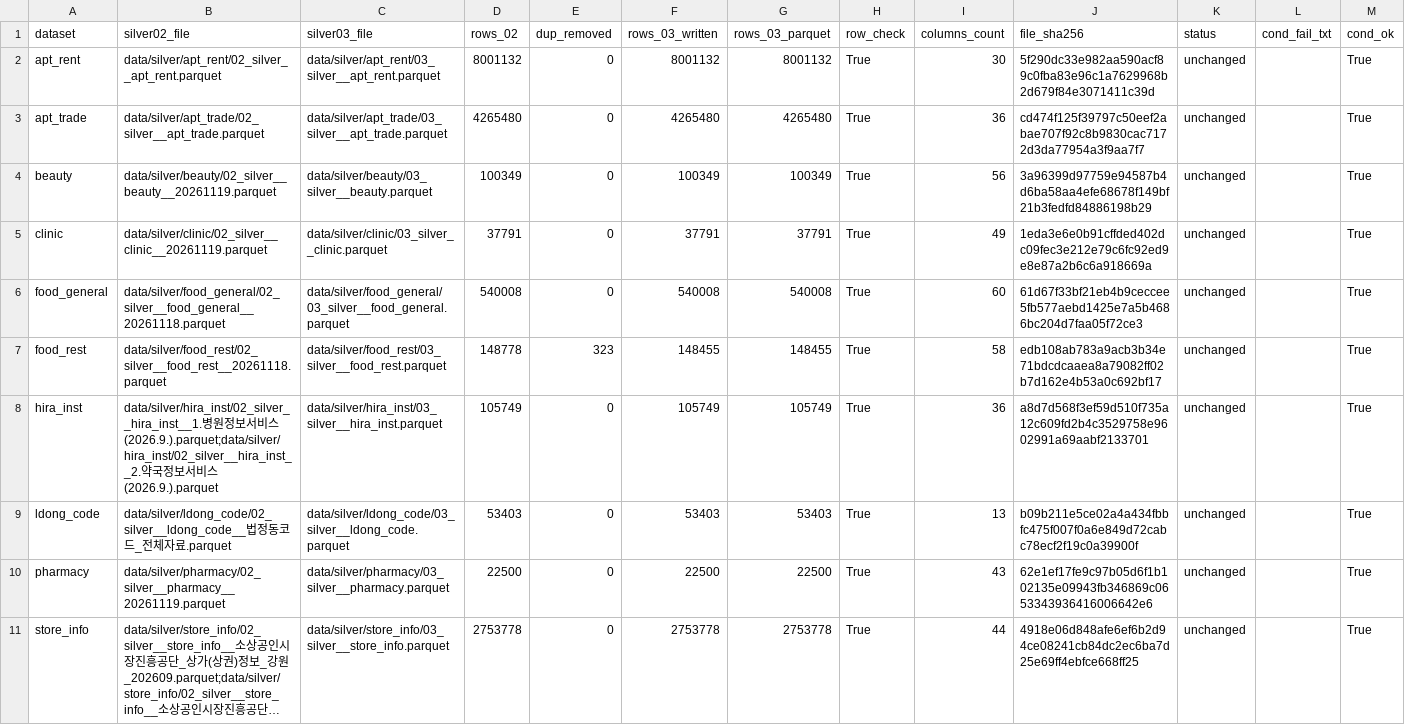
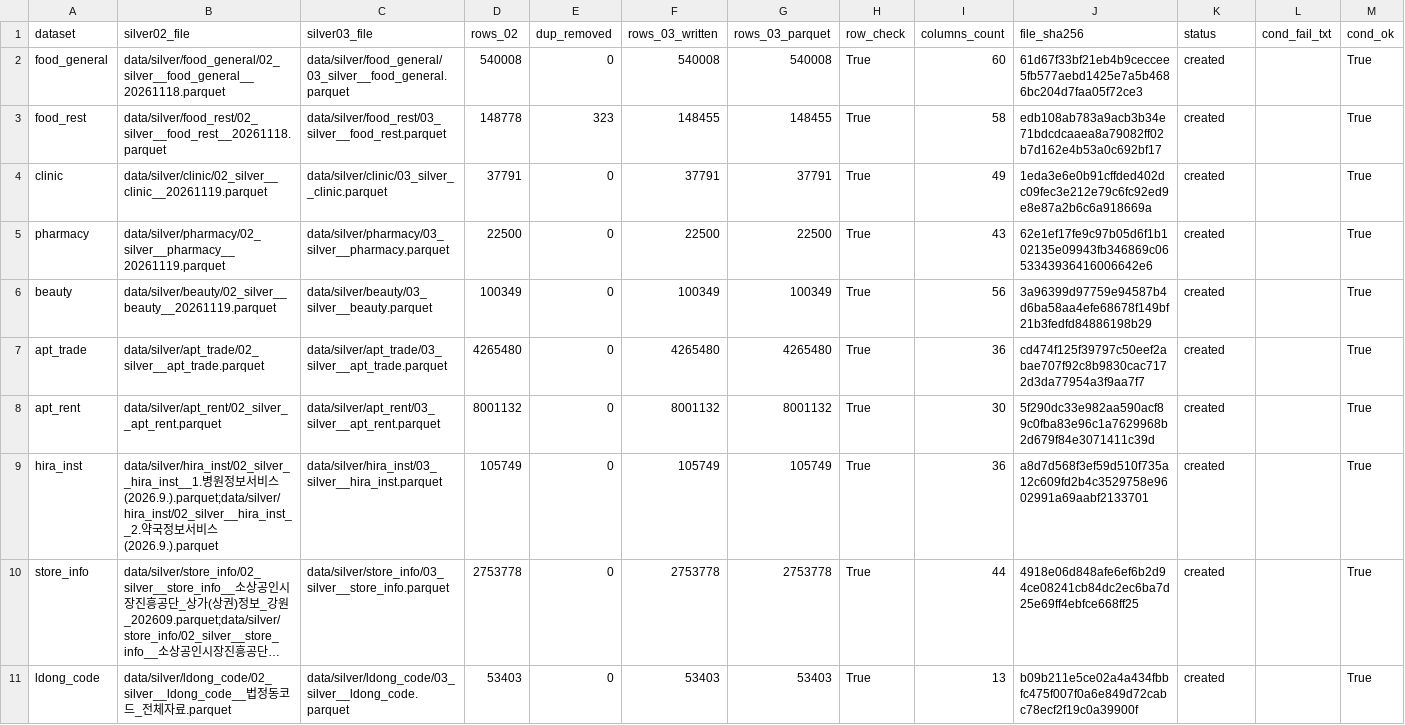
Before and after one commit to encore-ai-campus/mlo-03-p2-team1, a CSV file: report/silver/03_silver__manifest.csv, drawn as a sheet; long unchanged cells end in …; removed rows and columns are numbered as before the commit, all else as after; the diff names each change by its address in the sheet, - before the commit and + after, or states it on an @@ line.

```diff
--- a/report/silver/03_silver__manifest.csv
+++ b/report/silver/03_silver__manifest.csv
-row 2: apt_rent | data/silver/apt_rent/02_silver__apt_rent.parquet | data/silver/apt_rent/03_silver__apt_rent.parquet | 8001132 | 0 | 8001132 | 8001132 | True | 30 | 5f290dc33e982aa590acf89c0fba83e96c1a7629968b2d679f84e3071411c39d | unchanged |  | True
-row 3: apt_trade | data/silver/apt_trade/02_silver__apt_trade.parquet | data/silver/apt_trade/03_silver__apt_trade.parquet | 4265480 | 0 | 4265480 | 4265480 | True | 36 | cd474f125f39797c50eef2abae707f92c8b9830cac7172d3da77954a3f9aa7f7 | unchanged |  | True
-row 4: beauty | data/silver/beauty/02_silver__beauty__20261119.parquet | data/silver/beauty/03_silver__beauty.parquet | 100349 | 0 | 100349 | 100349 | True | 56 | 3a96399d97759e94587b4d6ba58aa4efe68678f149bf21b3fedfd84886198b29 | unchanged |  | True
-row 5: clinic | data/silver/clinic/02_silver__clinic__20261119.parquet | data/silver/clinic/03_silver__clinic.parquet | 37791 | 0 | 37791 | 37791 | True | 49 | 1eda3e6e0b91cffded402dc09fec3e212e79c6fc92ed9e8e87a2b6c6a918669a | unchanged |  | True
-K2:K3 (status): unchanged
+K2:K3 (status): created
-row 8: hira_inst | data/silver/hira_inst/02_silver__hira_inst__1.병원정보서비스(2026.9.).parquet;data/silver/hira_inst/02_silver__hira_inst__2.약국정보서비스(2026.9.).parquet | data/silver/hira_inst/03_silver__hira_inst.parquet | 105749 | 0 | 105749 | 105749 | True | 36 | a8d7d568f3ef59d510f735a12c609fd2b4c3529758e9602991a69aabf2133701 | unchanged |  | True
-row 9: ldong_code | data/silver/ldong_code/02_silver__ldong_code__법정동코드_전체자료.parquet | data/silver/ldong_code/03_silver__ldong_code.parquet | 53403 | 0 | 53403 | 53403 | True | 13 | b09b211e5ce02a4a434fbbfc475f007f0a6e849d72cabc78ecf2f19c0a39900f | unchanged |  | True
+row 4: clinic | data/silver/clinic/02_silver__clinic__20261119.parquet | data/silver/clinic/03_silver__clinic.parquet | 37791 | 0 | 37791 | 37791 | True | 49 | 1eda3e6e0b91cffded402dc09fec3e212e79c6fc92ed9e8e87a2b6c6a918669a | created |  | True
-K5 (status): unchanged
+K5 (status): created
+row 6: beauty | data/silver/beauty/02_silver__beauty__20261119.parquet | data/silver/beauty/03_silver__beauty.parquet | 100349 | 0 | 100349 | 100349 | True | 56 | 3a96399d97759e94587b4d6ba58aa4efe68678f149bf21b3fedfd84886198b29 | created |  | True
+row 7: apt_trade | data/silver/apt_trade/02_silver__apt_trade.parquet | data/silver/apt_trade/03_silver__apt_trade.parquet | 4265480 | 0 | 4265480 | 4265480 | True | 36 | cd474f125f39797c50eef2abae707f92c8b9830cac7172d3da77954a3f9aa7f7 | created |  | True
+row 8: apt_rent | data/silver/apt_rent/02_silver__apt_rent.parquet | data/silver/apt_rent/03_silver__apt_rent.parquet | 8001132 | 0 | 8001132 | 8001132 | True | 30 | 5f290dc33e982aa590acf89c0fba83e96c1a7629968b2d679f84e3071411c39d | created |  | True
+row 9: hira_inst | data/silver/hira_inst/02_silver__hira_inst__1.병원정보서비스(2026.9.).parquet;data/silver/hira_inst/02_silver__hira_inst__2.약국정보서비스(2026.9.).parquet | data/silver/hira_inst/03_silver__hira_inst.parquet | 105749 | 0 | 105749 | 105749 | True | 36 | a8d7d568f3ef59d510f735a12c609fd2b4c3529758e9602991a69aabf2133701 | created |  | True
-K10 (status): unchanged
+K10 (status): created
+row 11: ldong_code | data/silver/ldong_code/02_silver__ldong_code__법정동코드_전체자료.parquet | data/silver/ldong_code/03_silver__ldong_code.parquet | 53403 | 0 | 53403 | 53403 | True | 13 | b09b211e5ce02a4a434fbbfc475f007f0a6e849d72cabc78ecf2f19c0a39900f | created |  | True
```
Also changed, not shown: report/ai_ready/05_ai_ready__manifest.csv, report/gold/04_gold__manifest.csv, 5 other files.
